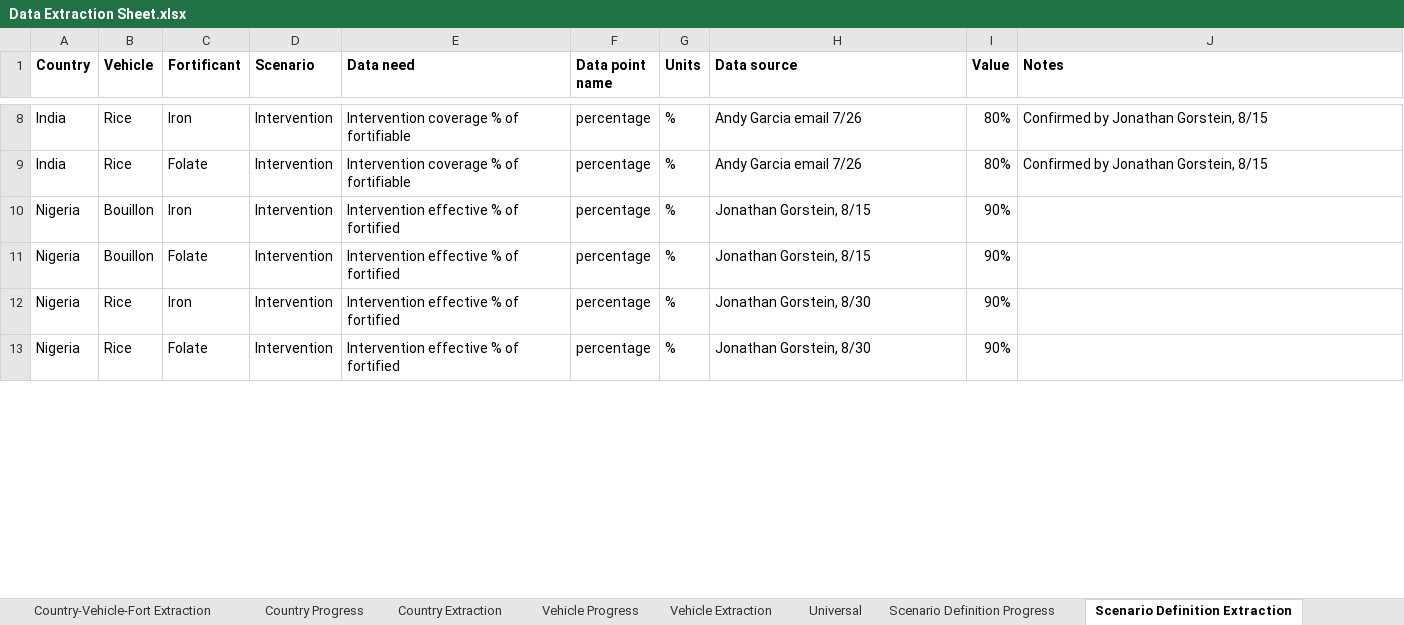
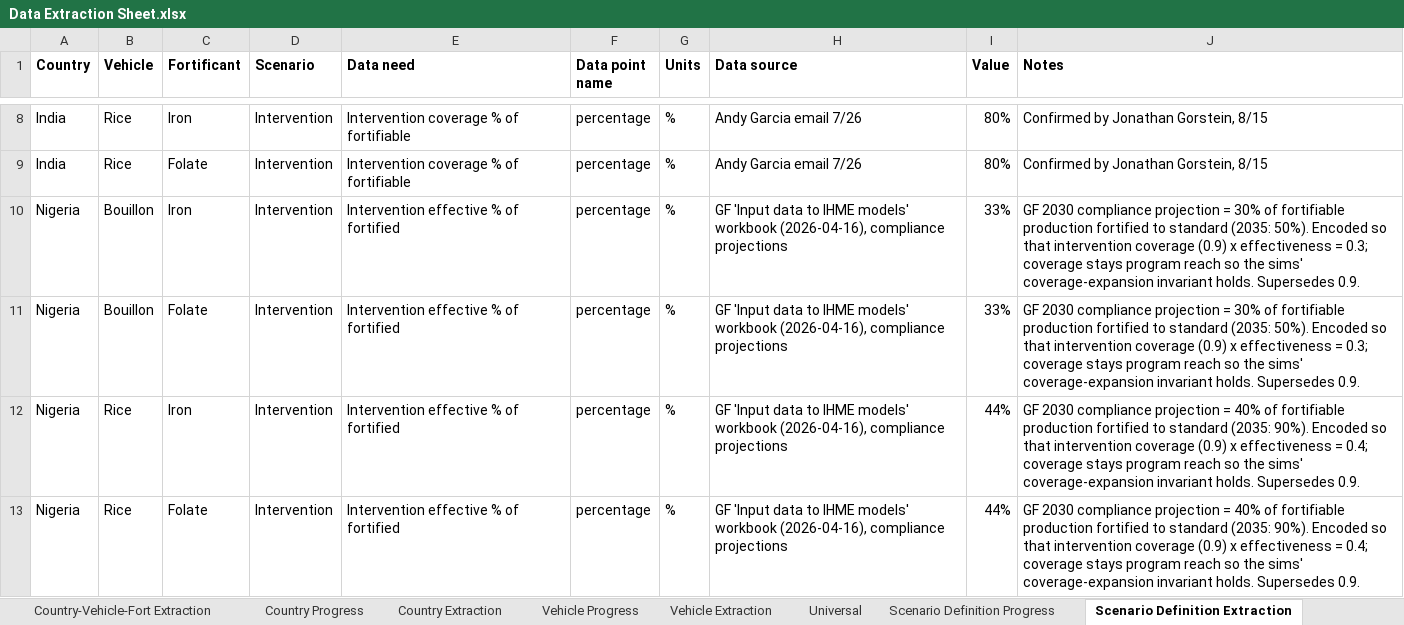
Before and after one commit to ihmeuw/vivarium_gates_lsff_2026, an Excel workbook: 0100_data_prep/extraction/Data Extraction Sheet.xlsx, sheet Scenario Definition Extraction, drawn as a sheet; only a part is shown, gaps mark what is left out; values as stored, in another font and other column widths than the file's, no borders; the diff covers the shown part only; the diff names each change by its address in the sheet, - before the commit and + after, or states it on an @@ line.

```diff
--- a/0100_data_prep/extraction/Data Extraction Sheet.xlsx (sheet Scenario Definition Extraction)
+++ b/0100_data_prep/extraction/Data Extraction Sheet.xlsx (sheet Scenario Definition Extraction)
-H10:H11 (Data source): Jonathan Gorstein, 8/15
+H10:H11 (Data source): GF 'Input data to IHME models' workbook (2026-04-16), compliance projections
-I10:I11 (Value): 90%
+I10:I11 (Value): 33%
-J10:J11 (Notes): (empty)
+J10:J11 (Notes): GF 2030 compliance projection = 30% of fortifiable production fortified to standard (2035: 50%). Encoded so that intervention coverage (0.9) x effectiveness = 0.3; coverage stays program reach so the sims' coverage-expansion invariant holds. Supersedes 0.9.
-H12:H13 (Data source): Jonathan Gorstein, 8/30
+H12:H13 (Data source): GF 'Input data to IHME models' workbook (2026-04-16), compliance projections
-I12:I13 (Value): 90%
+I12:I13 (Value): 44%
-J12:J13 (Notes): (empty)
+J12:J13 (Notes): GF 2030 compliance projection = 40% of fortifiable production fortified to standard (2035: 90%). Encoded so that intervention coverage (0.9) x effectiveness = 0.4; coverage stays program reach so the sims' coverage-expansion invariant holds. Supersedes 0.9.
```
Also changed, not shown: 12 edited cells elsewhere in this sheet.
